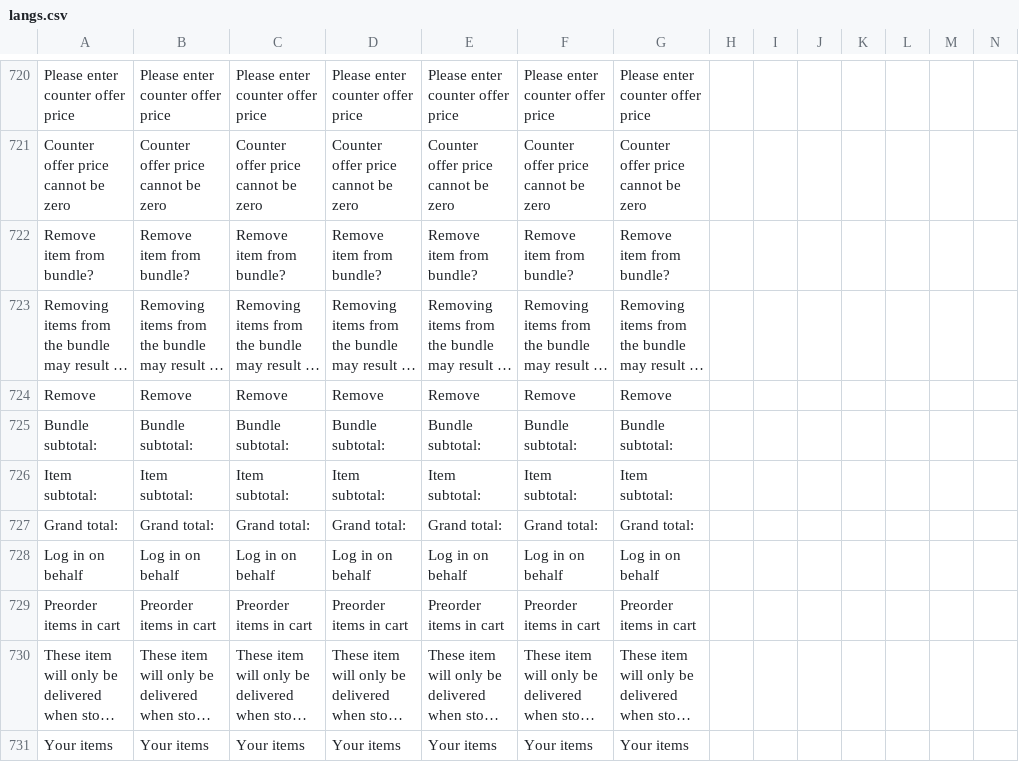
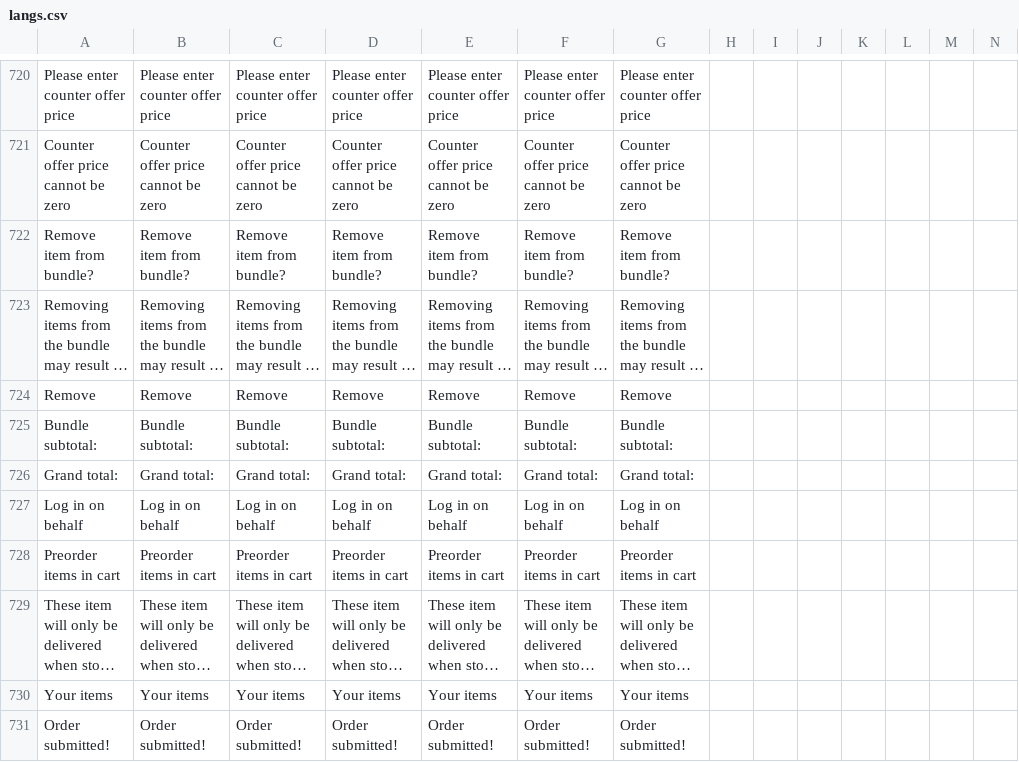
Before and after one commit to ramprasadbhagat/EZRX-, a CSV file: assets/langs/langs.csv, drawn as a sheet; only a part is shown, gaps mark what is left out; the shorter side is filled out with more unchanged rows; long unchanged cells end in …; rows hold the shown columns only; the diff names each change by its address in the sheet, - before the commit and + after, or states it on an @@ line.

```diff
--- a/assets/langs/langs.csv
+++ b/assets/langs/langs.csv
-row 726: Item subtotal: | Item subtotal: | Item subtotal: | Item subtotal: | Item subtotal: | Item subtotal: | Item subtotal:
```
Also changed, not shown: 24 other files.
